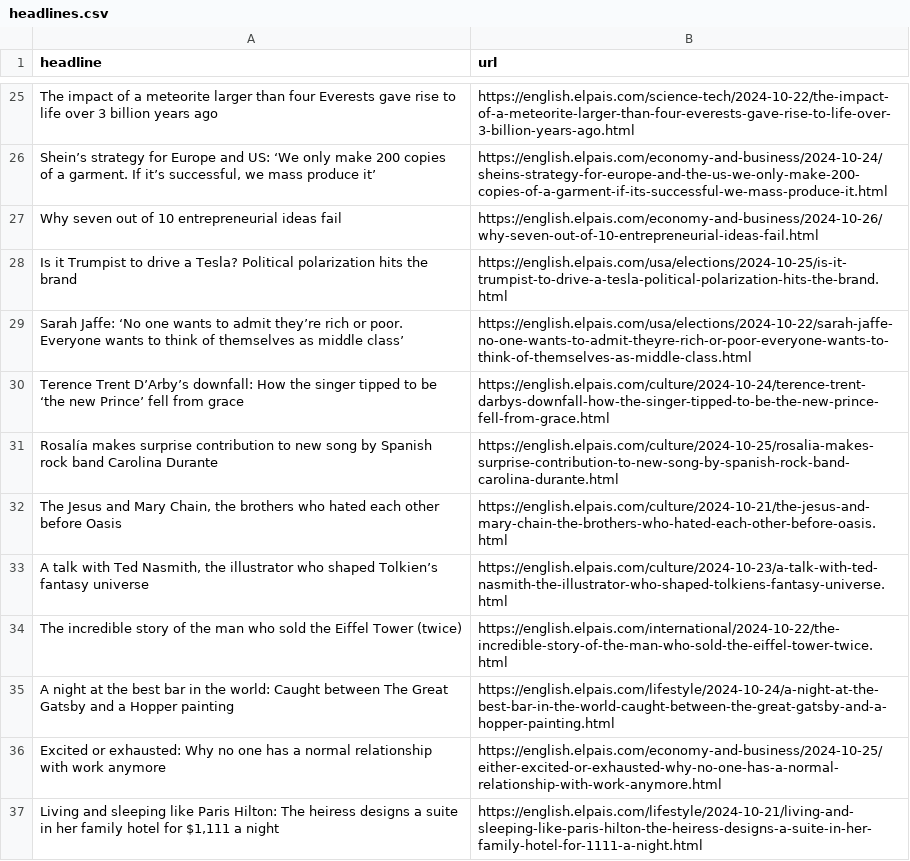
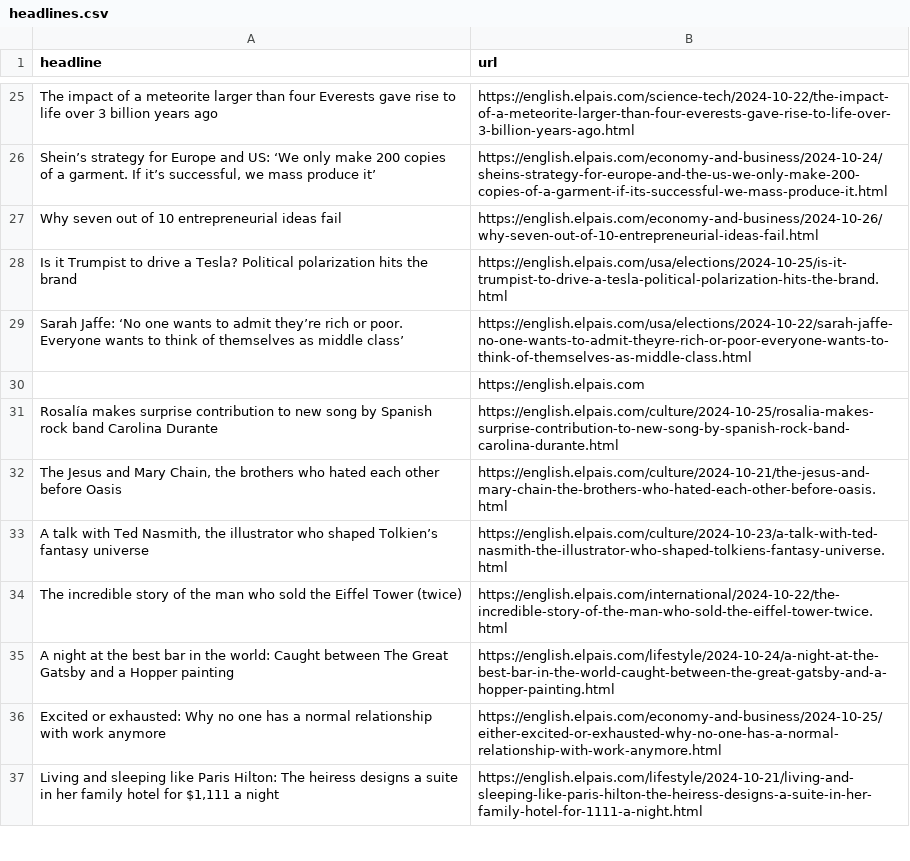
Before and after one commit to anaemepe/autoscrapper-elpais, a CSV file: headlines.csv, drawn as a sheet; only a part is shown, gaps mark what is left out.

```diff
--- a/headlines.csv
+++ b/headlines.csv
@@ -29,3 +29,3 @@ Is it Trumpist to drive a Tesla? Political polarization hits the brand,https://e
 Sarah Jaffe: ‘No one wants to admit they’re rich or poor. Everyone wants to think of themselves as middle class’,https://english.elpais.com/usa/elections/2024-10-22/sarah-jaffe-no-one-wants-to-admit-theyre-rich-or-poor-everyone-wants-to-think-of-themselves-as-middle-class.html
-Terence Trent D’Arby’s downfall: How the singer tipped to be ‘the new Prince’ fell from grace,https://english.elpais.com/culture/2024-10-24/terence-trent-darbys-downfall-how-the-singer-tipped-to-be-the-new-prince-fell-from-grace.html
+,https://english.elpais.com
 Rosalía makes surprise contribution to new song by Spanish rock band Carolina Durante,https://english.elpais.com/culture/2024-10-25/rosalia-makes-surprise-contribution-to-new-song-by-spanish-rock-band-carolina-durante.html
```
